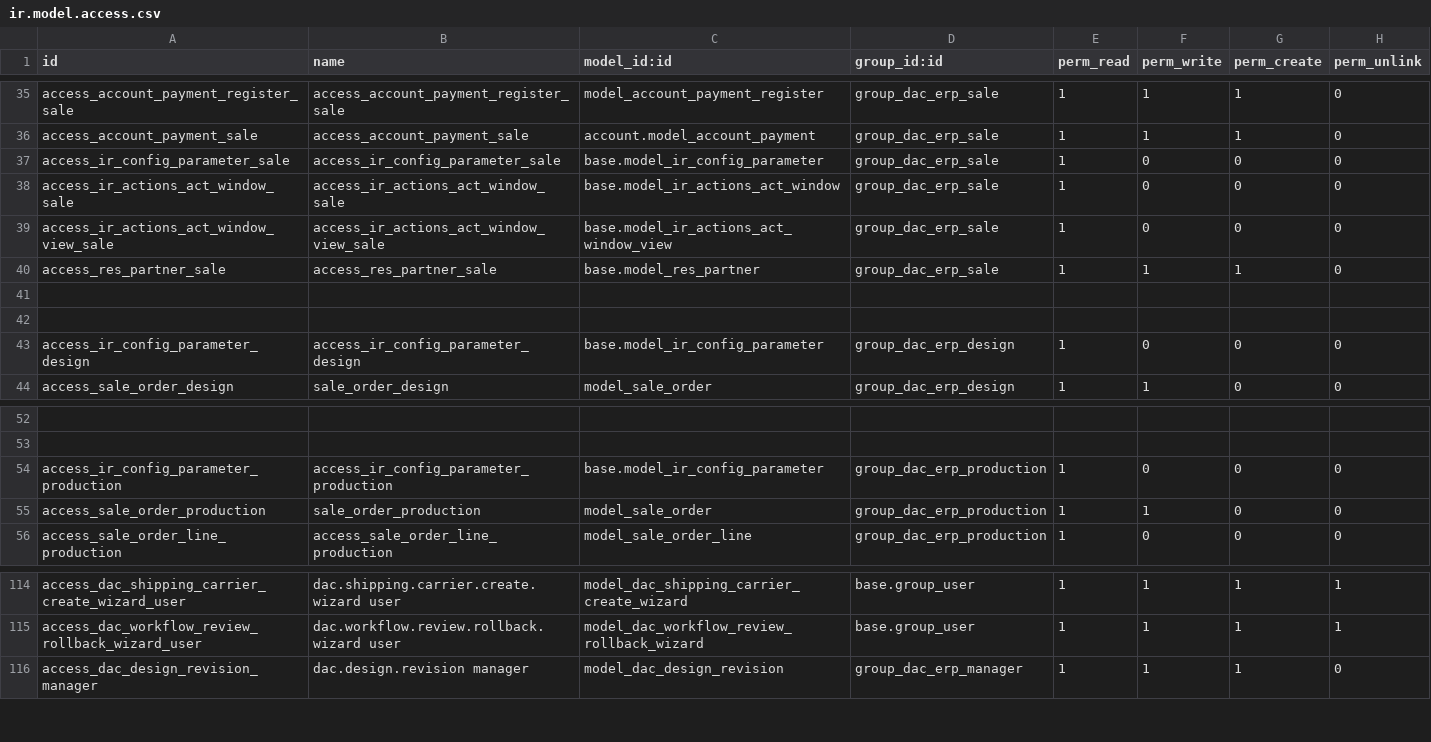
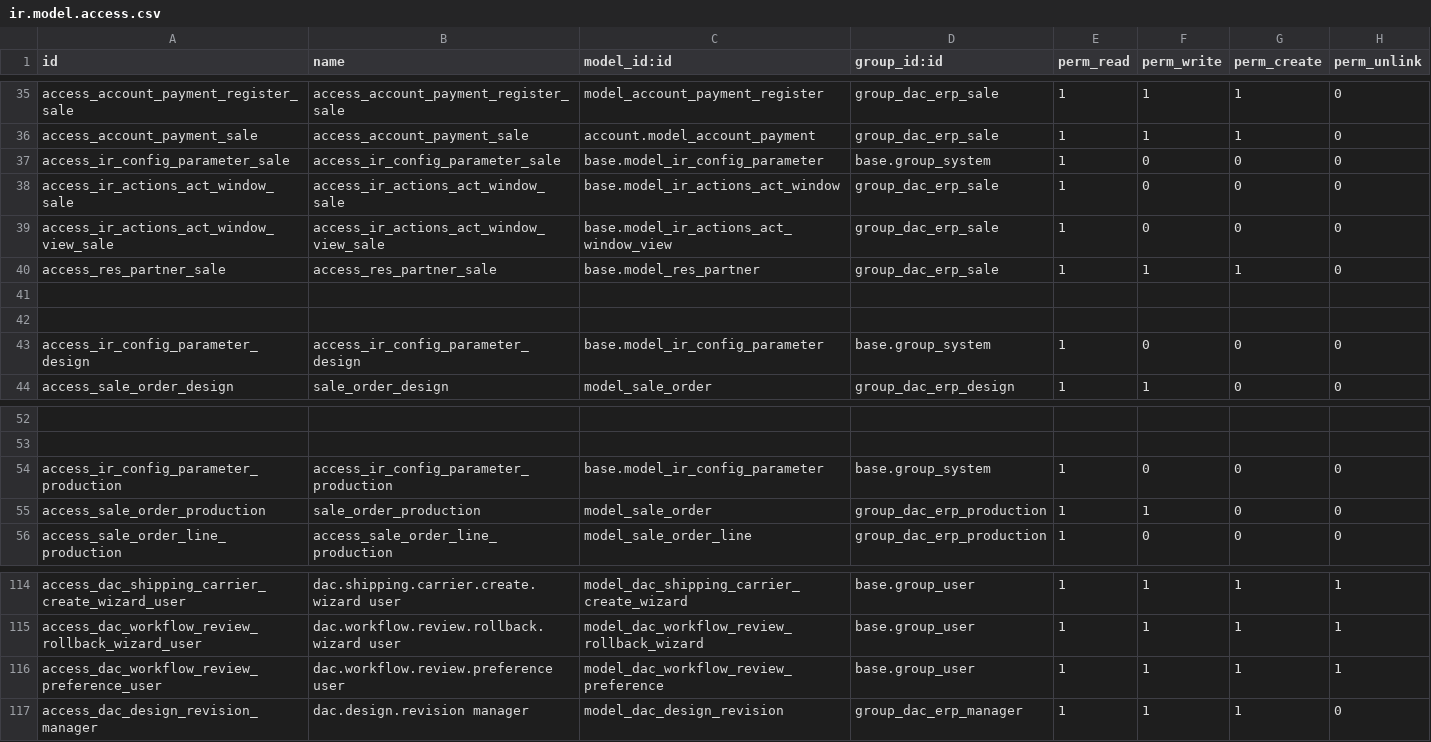
Before and after one commit to VikaKhang286/crm-duyan-v6, a CSV file: addons/dac_erp/security/ir.model.access.csv, drawn as a sheet; only a part is shown, gaps mark what is left out; the diff names each change by its address in the sheet, - before the commit and + after, or states it on an @@ line.

```diff
--- a/addons/dac_erp/security/ir.model.access.csv
+++ b/addons/dac_erp/security/ir.model.access.csv
-D37 (group_id:id): group_dac_erp_sale
+D37 (group_id:id): base.group_system
-D43 (group_id:id): group_dac_erp_design
+D43 (group_id:id): base.group_system
-D54 (group_id:id): group_dac_erp_production
+D54 (group_id:id): base.group_system
+row 116: access_dac_workflow_review_preference_user | dac.workflow.review.preference user | model_dac_workflow_review_preference | base.group_user | 1 | 1 | 1 | 1
```
Also changed, not shown: dac_erp/security/ir.model.access.csv, 40 other files.
